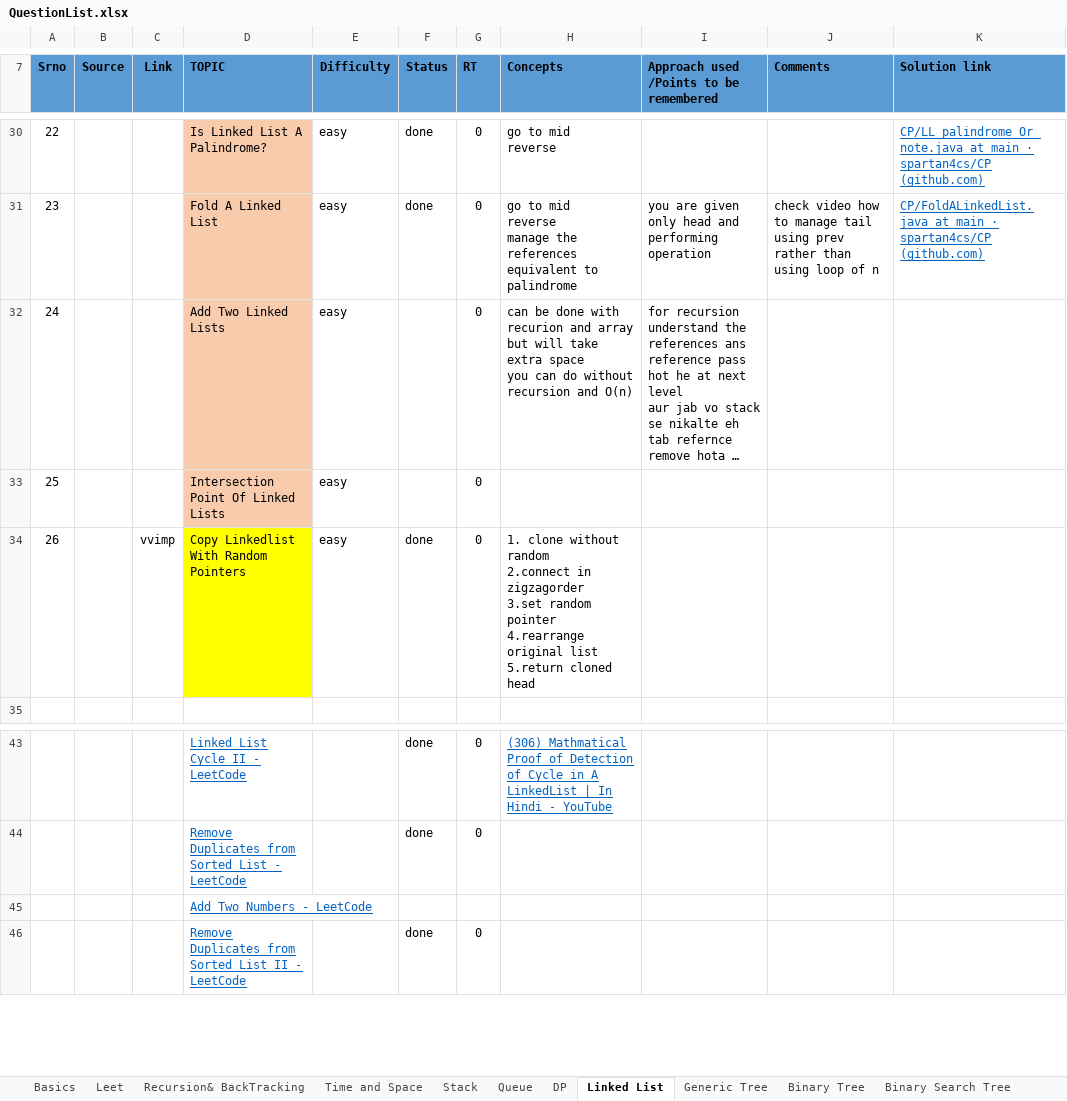
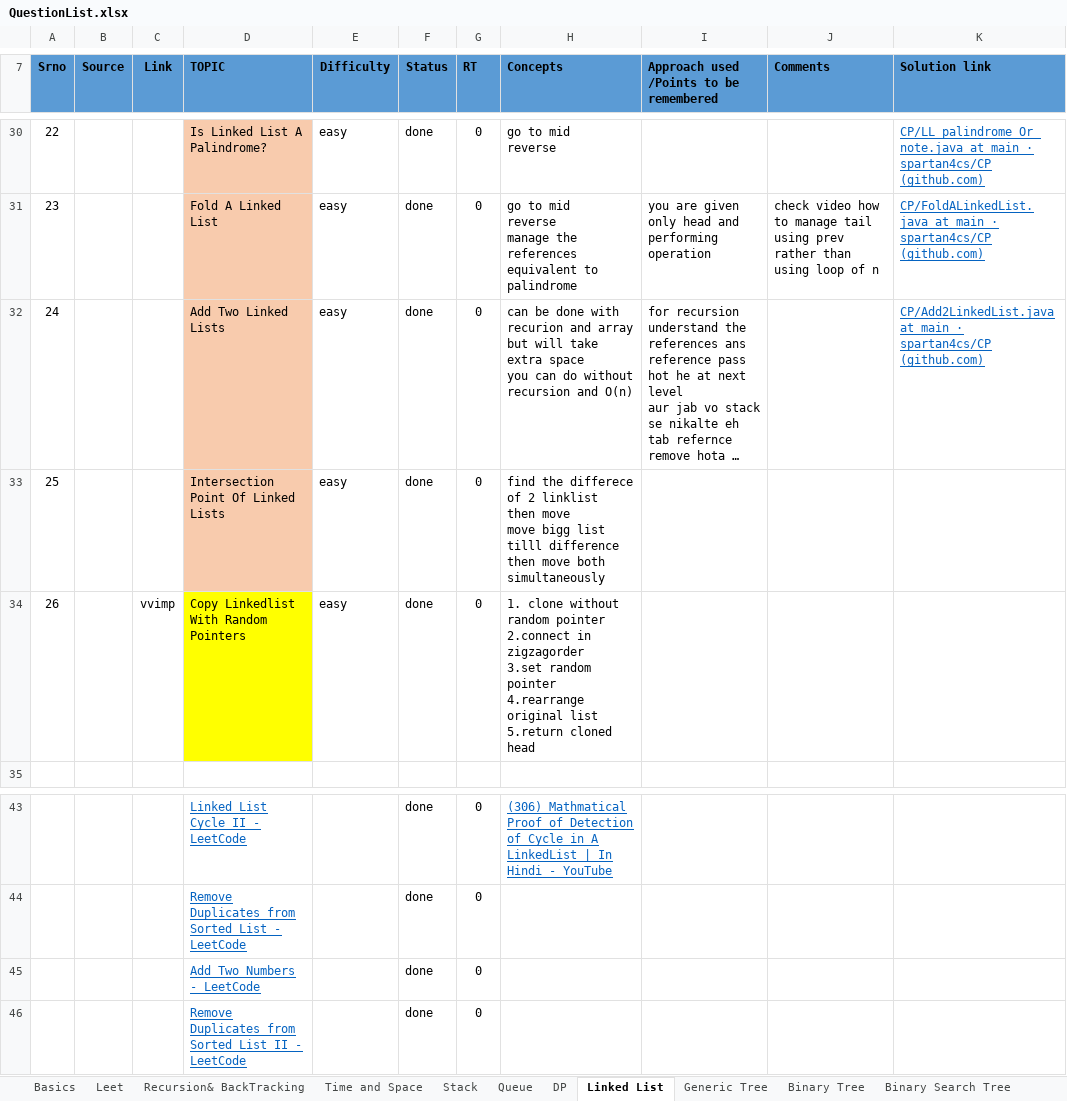
Before and after one commit to spartan4cs/CP, an Excel workbook: QuestionList.xlsx, sheet Linked List, drawn as a sheet; only a part is shown, gaps mark what is left out; long unchanged cells end in …; values as stored, in another font and other column widths than the file's, no borders; removed rows and columns are numbered as before the commit, all else as after; ↵ is a line break in a cell; the diff names each change by its address in the sheet, - before the commit and + after, or states it on an @@ line.

```diff
--- a/QuestionList.xlsx (sheet Linked List)
+++ b/QuestionList.xlsx (sheet Linked List)
-F32:F33 (Status): (empty)
+F32:F33 (Status): done
-K32 (Solution link): (empty)
+K32 (Solution link): CP/Add2LinkedList.java at main · spartan4cs/CP (github.com)
-H33 (Concepts): (empty)
+H33 (Concepts): find the differece of 2 linklist ↵ then move ↵ move bigg list tilll difference ↵ then move both simultaneously
-H34 (Concepts): …without random ↵ 2.connect in…
+H34 (Concepts): …without random pointer ↵ 2.connect in…
-row 45:  |  |  | Add Two Numbers - LeetCode
+row 45:  |  |  | Add Two Numbers - LeetCode |  | done | 0
```
Also changed, not shown: 1 other file.
